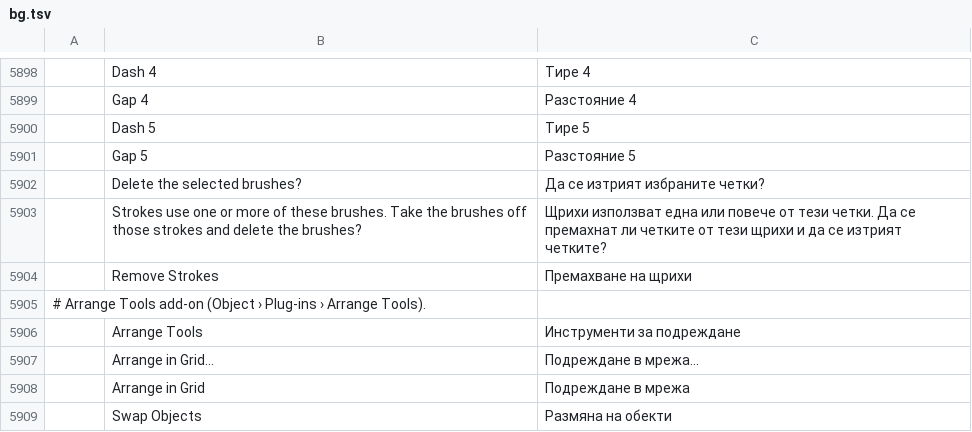
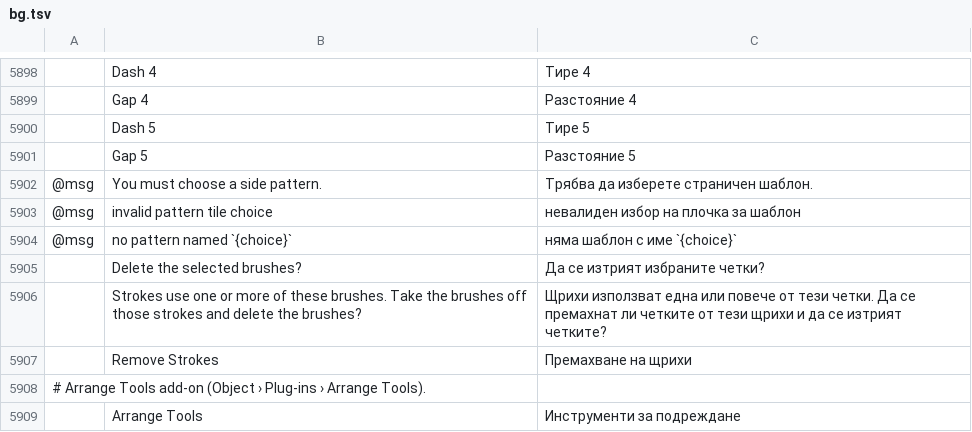
Before and after one commit to ElliottHitch/vectorcraft, a TSV file: crates/ui-egui/src/i18n/bg.tsv, drawn as a sheet; only a part is shown, gaps mark what is left out; the shorter side is filled out with more unchanged rows; the diff names each change by its address in the sheet, - before the commit and + after, or states it on an @@ line.

```diff
--- a/crates/ui-egui/src/i18n/bg.tsv
+++ b/crates/ui-egui/src/i18n/bg.tsv
+row 5902: @msg | You must choose a side pattern. | Трябва да изберете страничен шаблон.
+row 5903: @msg | invalid pattern tile choice | невалиден избор на плочка за шаблон
+row 5904: @msg | no pattern named `{choice}` | няма шаблон с име `{choice}`
```
Also changed, not shown: crates/ui-egui/src/i18n/el.tsv, crates/ui-egui/src/i18n/ja.tsv, 36 other files.
